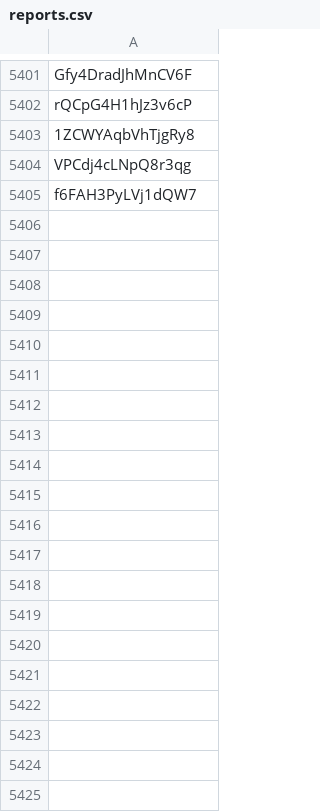
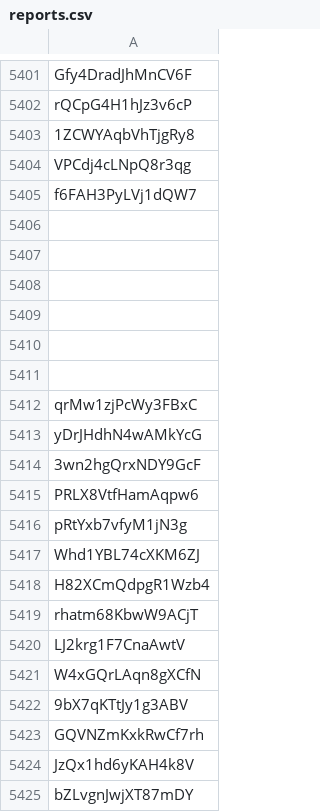
Before and after one commit to tangmingxing1988/wcl, a CSV file: data/reports.csv (was reports.csv), drawn as a sheet; only a part is shown, gaps mark what is left out; the diff covers the shown part only.

```diff
--- a/reports.csv
+++ b/data/reports.csv
@@ -5405 +5405,21 @@ VPCdj4cLNpQ8r3qg
 f6FAH3PyLVj1dQW7
+
+
+
+
+
+
+qrMw1zjPcWy3FBxC
+yDrJHdhN4wAMkYcG
+3wn2hgQrxNDY9GcF
+PRLX8VtfHamAqpw6
+pRtYxb7vfyM1jN3g
+Whd1YBL74cXKM6ZJ
+H82XCmQdpgR1Wzb4
+rhatm68KbwW9ACjT
+LJ2krg1F7CnaAwtV
+W4xGQrLAqn8gXCfN
+9bX7qKTtJy1g3ABV
+GQVNZmKxkRwCf7rh
+JzQx1hd6yKAH4k8V
+bZLvgnJwjXT87mDY
```
Also changed, not shown: 14 added rows elsewhere in this file, 8 other files.
